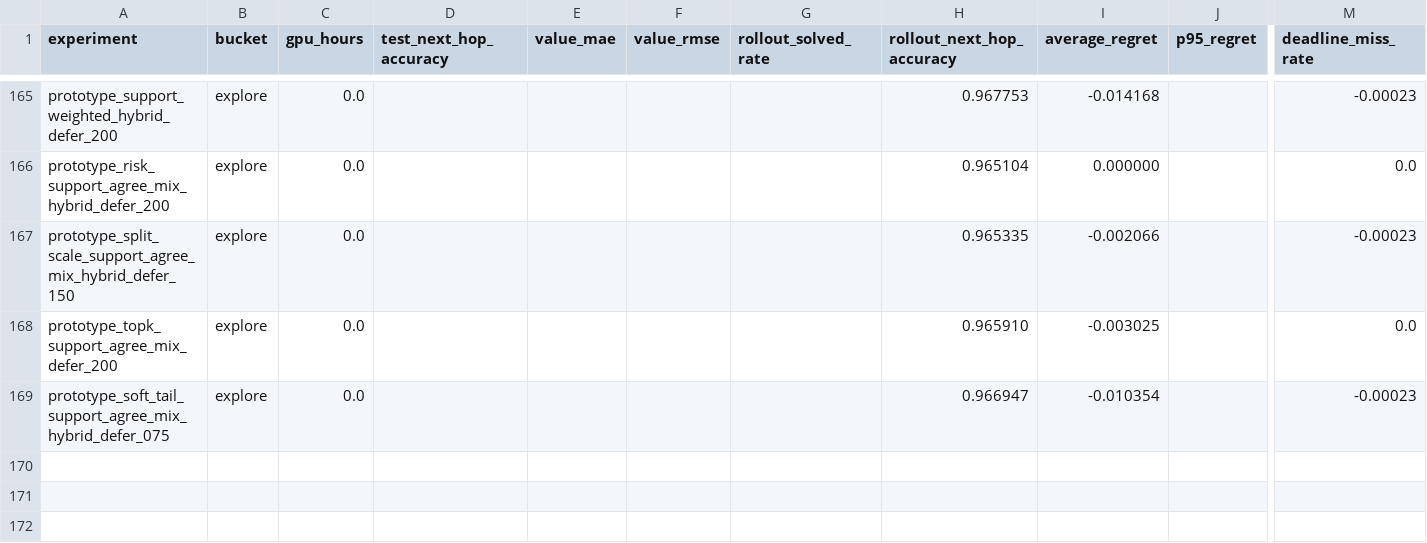
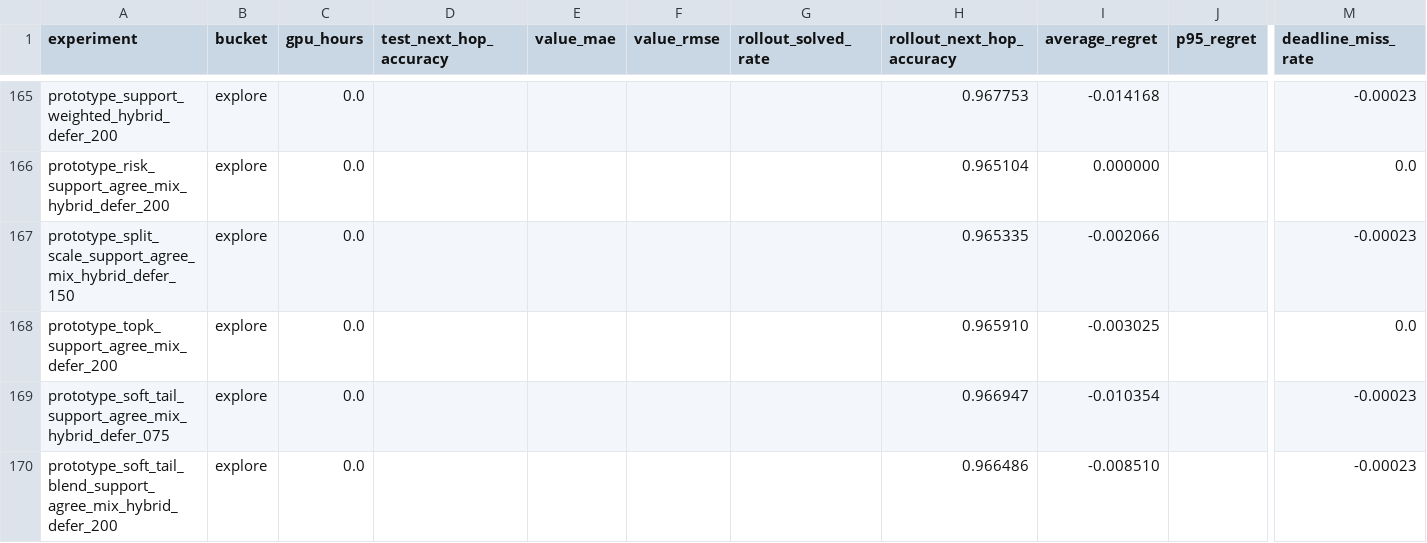
Before and after one commit to catid/gnn3, a CSV file: reports/plots/experiment_summary.csv, drawn as a sheet; only a part is shown, gaps mark what is left out; rows hold the shown columns only; the diff names each change by its address in the sheet, - before the commit and + after, or states it on an @@ line.

Commit message:
Add soft-tail blend support agreement experiment

```diff
--- a/reports/plots/experiment_summary.csv
+++ b/reports/plots/experiment_summary.csv
+row 170: prototype_soft_tail_blend_support_agree_mix_hybrid_defer_200 | explore | 0.0 |  |  |  |  | 0.966486 | -0.008510 |  | -0.00023
```
Also changed, not shown: 11 other files.
